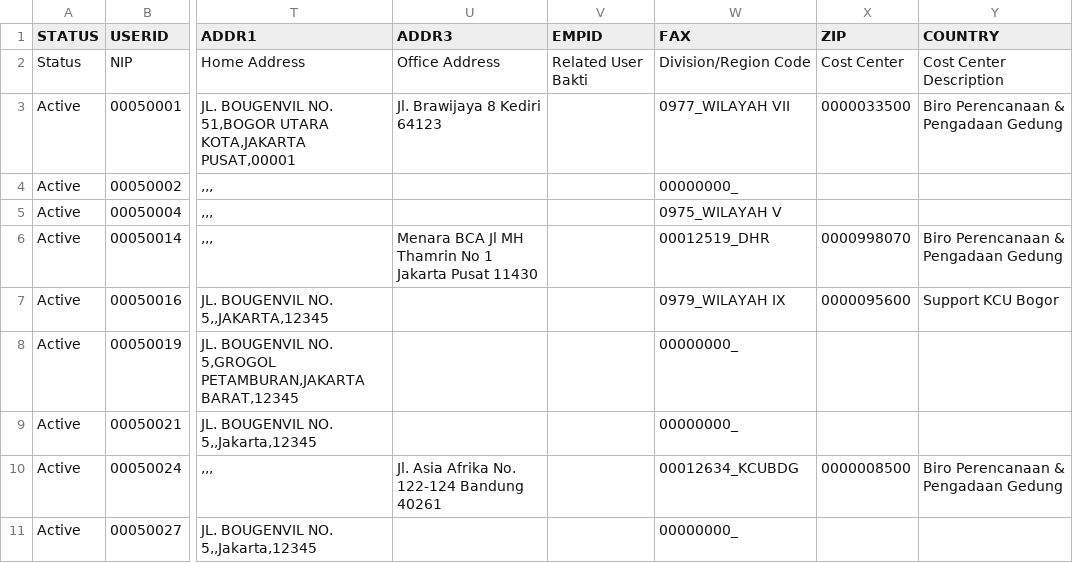
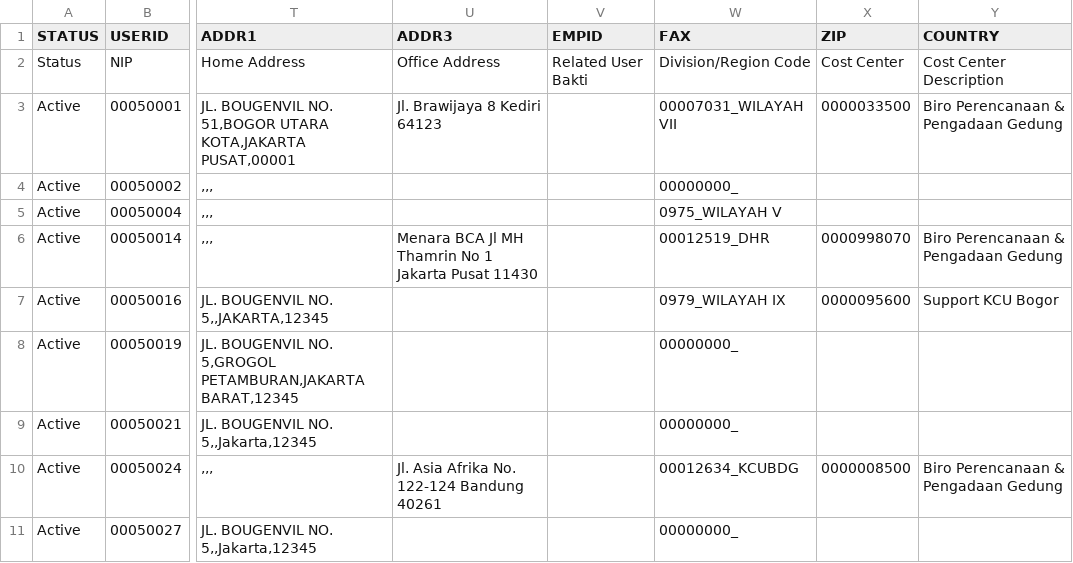
Before and after one commit to anadaradesiana/test-consume, a CSV file: employee_data_LMS.csv, drawn as a sheet; only a part is shown, gaps mark what is left out; the diff names each change by its address in the sheet, - before the commit and + after, or states it on an @@ line.

Commit message:
Update employee_data_LMS.csv

```diff
--- a/employee_data_LMS.csv
+++ b/employee_data_LMS.csv
-W3 (FAX): 0977_WILAYAH VII
+W3 (FAX): 00007031_WILAYAH VII
```
